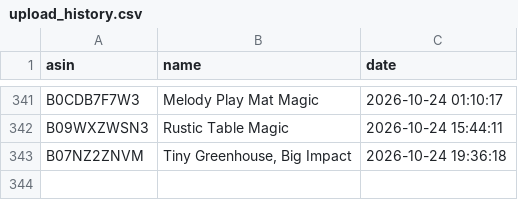
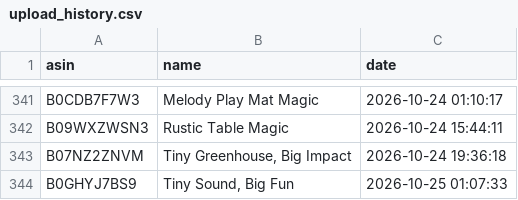
Before and after one commit to smartcartindiaofficial-coder/SmartCart-US, a CSV file: upload_history.csv, drawn as a sheet; only a part is shown, gaps mark what is left out; the diff names each change by its address in the sheet, - before the commit and + after, or states it on an @@ line.

```diff
--- a/upload_history.csv
+++ b/upload_history.csv
+row 344: B0GHYJ7BS9 | Tiny Sound, Big Fun | 2026-10-25 01:07:33
```
Also changed, not shown: 15 other files.
